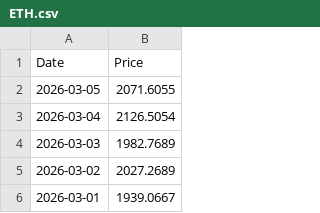
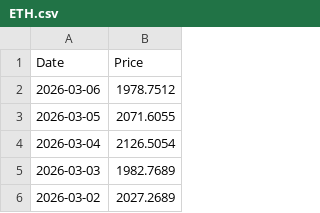
Before and after one commit to r-f1shbot/stockdata, a CSV file: data/prices/ETH.csv, drawn as a sheet; only a part is shown; the shorter side is filled out with more unchanged rows.

```diff
--- a/data/prices/ETH.csv
+++ b/data/prices/ETH.csv
@@ -1,2 +1,3 @@
 Date,Price
+2026-03-06,1978.7512
 2026-03-05,2071.6055
```
Also changed, not shown: data/prices/BTC.csv, data/prices/CRO.csv, 21 other files.
